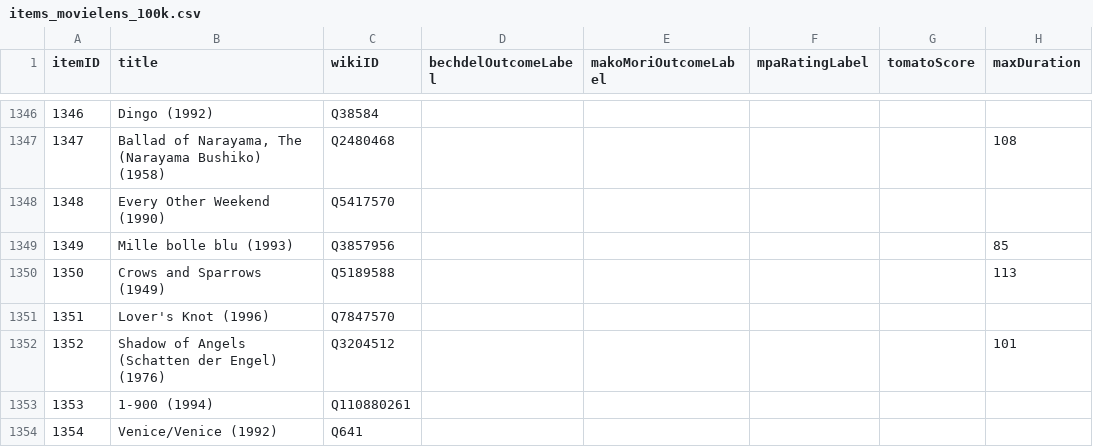
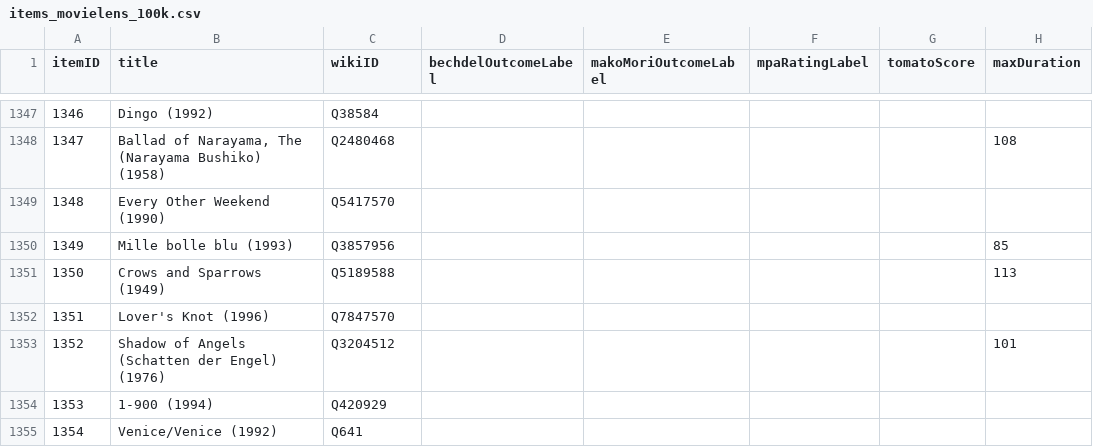
Before and after one commit to c-koster/movielens-wikidata, a CSV file: data/items_movielens_100k.csv, drawn as a sheet; only a part is shown, gaps mark what is left out; addresses are those after the commit; the diff covers the shown part only; the diff names each change by its address in the sheet, - before the commit and + after, or states it on an @@ line.

```diff
--- a/data/items_movielens_100k.csv
+++ b/data/items_movielens_100k.csv
-C1354 (wikiID): Q110880261
+C1354 (wikiID): Q420929
```
Also changed, not shown: 3 added rows and 127 edited cells elsewhere in this file, 1 other file.
